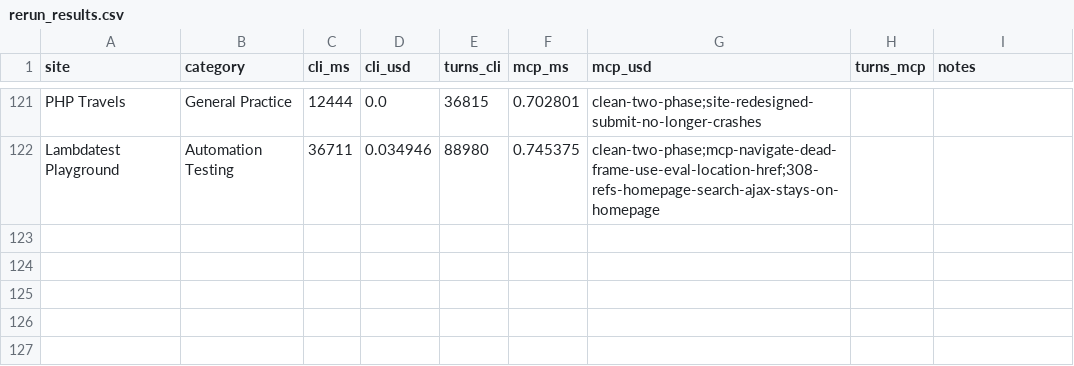
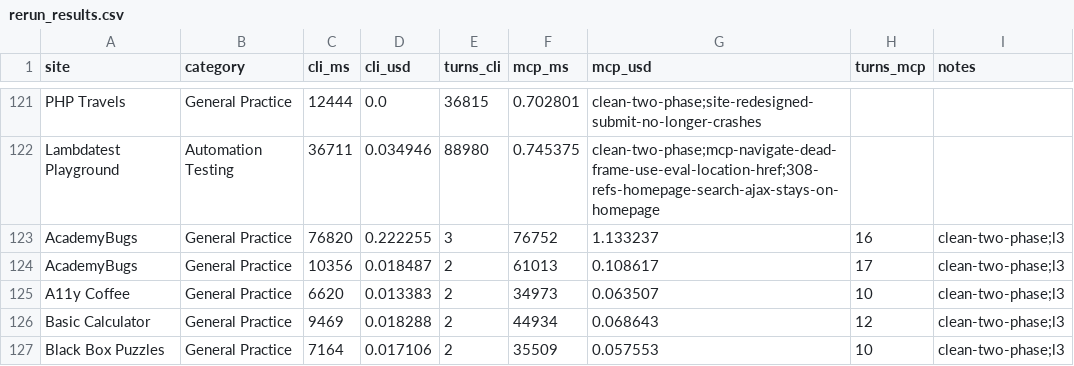
Before and after one commit to lana-20/practice-testing, a CSV file: rerun_results.csv, drawn as a sheet; only a part is shown, gaps mark what is left out; the diff names each change by its address in the sheet, - before the commit and + after, or states it on an @@ line.

```diff
--- a/rerun_results.csv
+++ b/rerun_results.csv
+row 123: AcademyBugs | General Practice | 76820 | 0.222255 | 3 | 76752 | 1.133237 | 16 | clean-two-phase;l3
+row 124: AcademyBugs | General Practice | 10356 | 0.018487 | 2 | 61013 | 0.108617 | 17 | clean-two-phase;l3
+row 125: A11y Coffee | General Practice | 6620 | 0.013383 | 2 | 34973 | 0.063507 | 10 | clean-two-phase;l3
+row 126: Basic Calculator | General Practice | 9469 | 0.018288 | 2 | 44934 | 0.068643 | 12 | clean-two-phase;l3
+row 127: Black Box Puzzles | General Practice | 7164 | 0.017106 | 2 | 35509 | 0.057553 | 10 | clean-two-phase;l3
```
